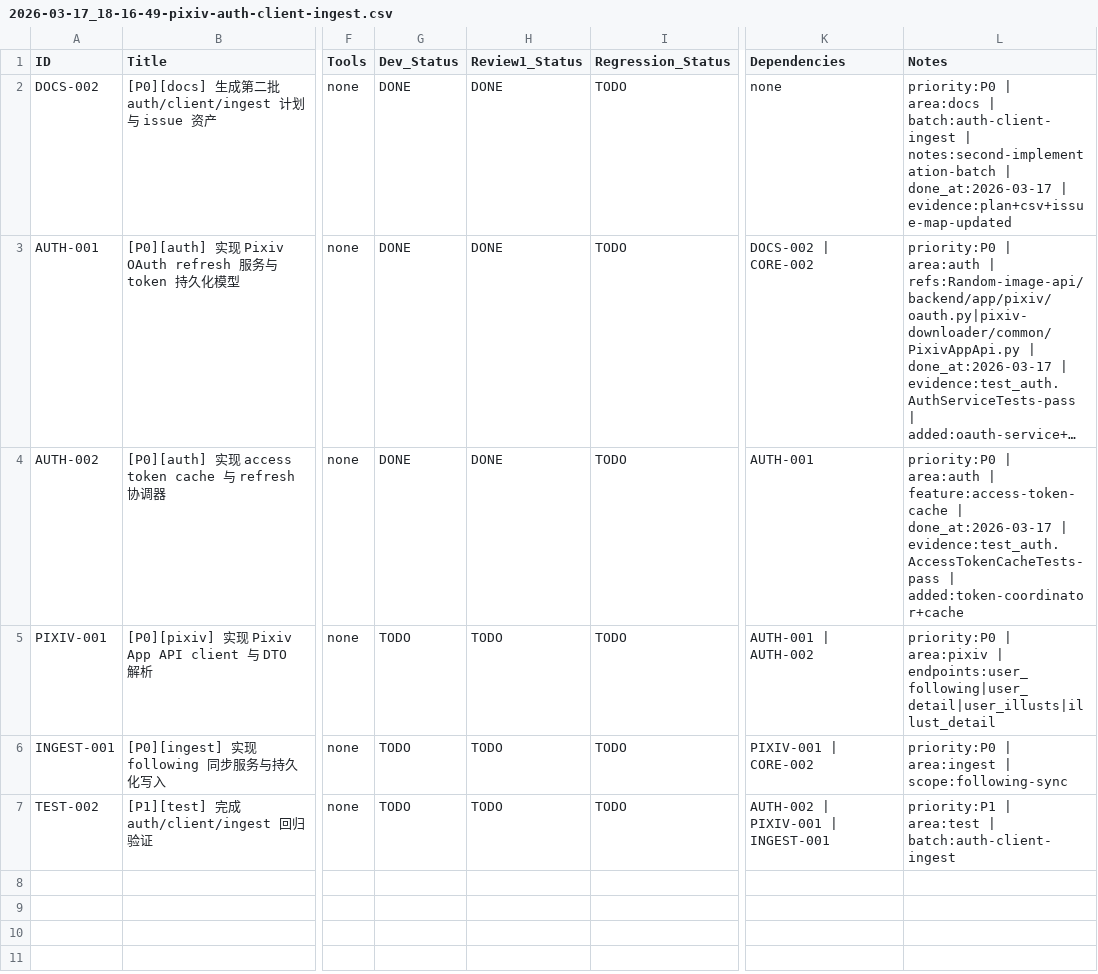
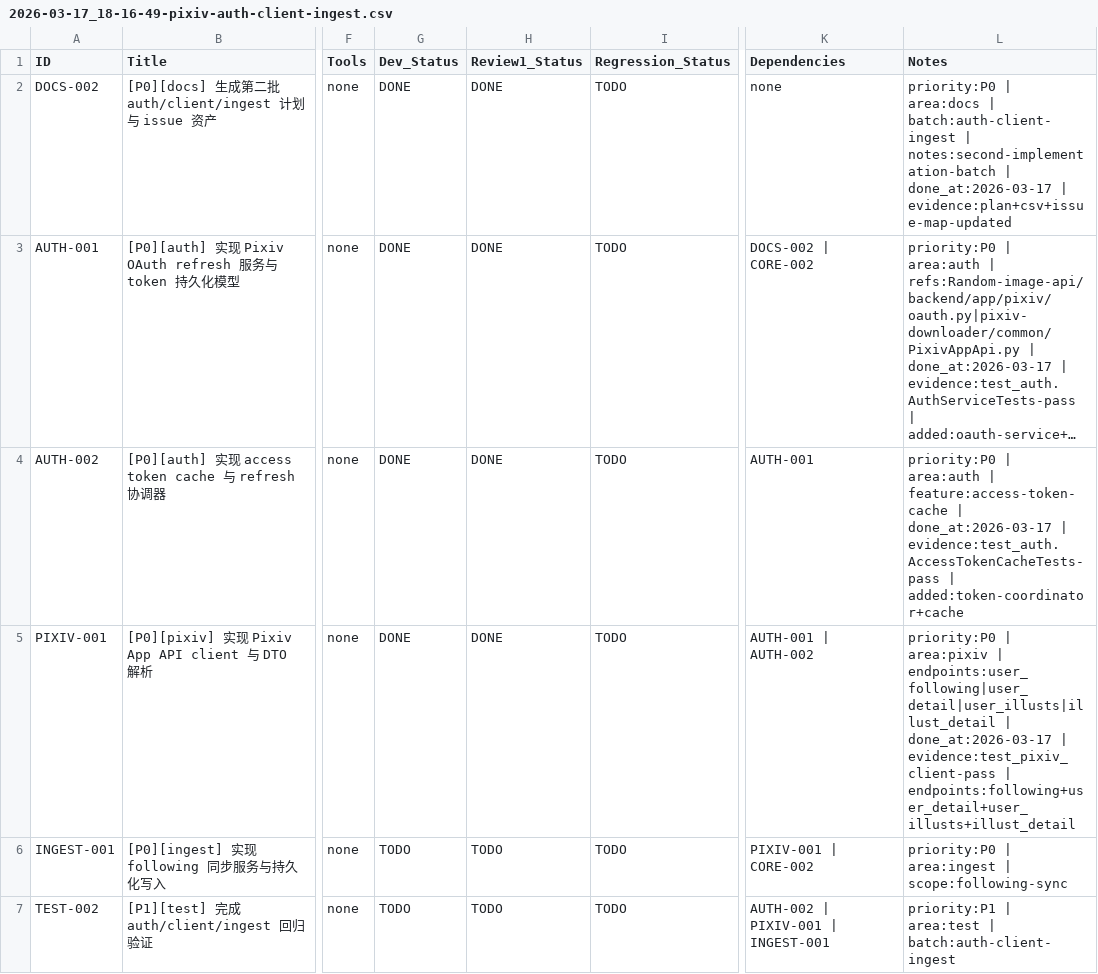
Before and after one commit to inliver233/pixiv-artist-recsys, a CSV file: issues/2026-03-17_18-16-49-pixiv-auth-client-ingest.csv, drawn as a sheet; only a part is shown, gaps mark what is left out; long unchanged cells end in …; the diff names each change by its address in the sheet, - before the commit and + after, or states it on an @@ line.

Commit message:
[PIXIV-001] [P0][pixiv] 实现 Pixiv App API client 与 DTO 解析

```diff
--- a/issues/2026-03-17_18-16-49-pixiv-auth-client-ingest.csv
+++ b/issues/2026-03-17_18-16-49-pixiv-auth-client-ingest.csv
-G5 (Dev_Status): TODO
+G5 (Dev_Status): DONE
-H5 (Review1_Status): TODO
+H5 (Review1_Status): DONE
-L5 (Notes): …| endpoints:user_following|user_detail|user_illusts|illust_detail
+L5 (Notes): …| endpoints:user_following|user_detail|user_illusts|illust_detail | done_at:2026-03-17 | evidence:test_pixiv_client-pass | endpoints:following+user_detail+user_illusts+illust_detail
```
Also changed, not shown: 4 other files.
